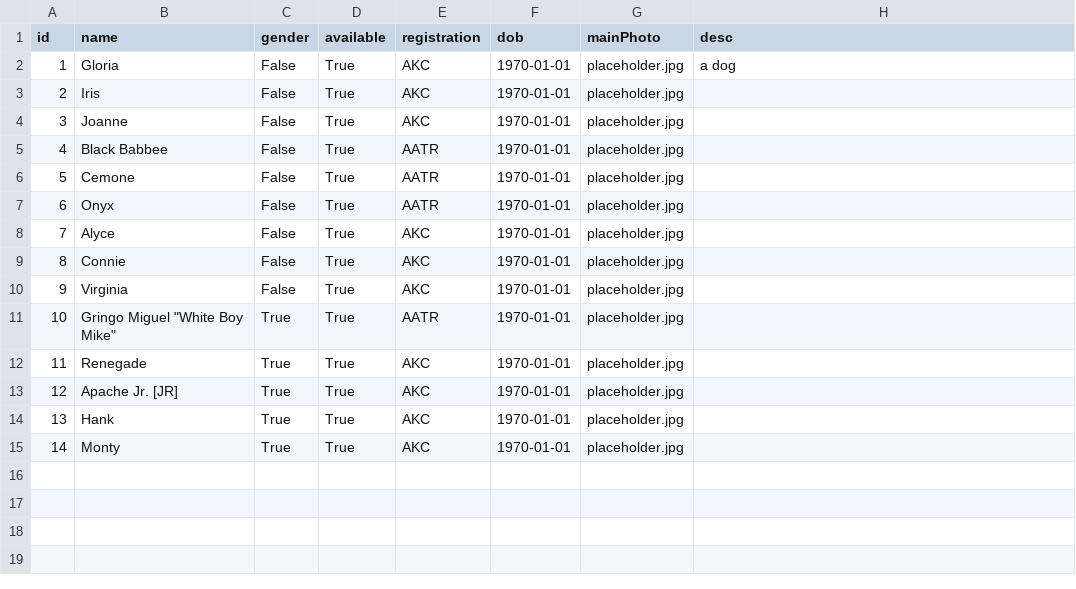
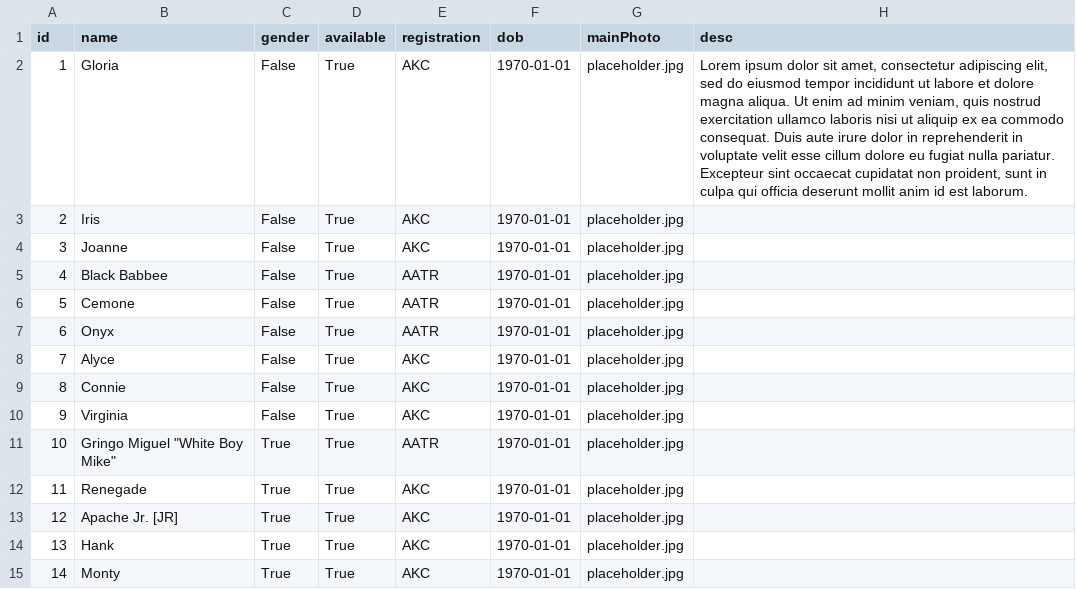
Before and after one commit to MoonBasedKas/SouthernROCAiredalesWebsite, a TSV file: app/Dogs.tsv, drawn as a sheet.

```diff
--- a/app/Dogs.tsv
+++ b/app/Dogs.tsv
@@ -1,3 +1,3 @@
 id	name	gender	available	registration	dob	mainPhoto	desc
-1	Gloria	False	True	AKC	1970-01-01	placeholder.jpg	a dog
+1	Gloria	False	True	AKC	1970-01-01	placeholder.jpg	Lorem ipsum dolor sit amet, consectetur adipiscing elit, sed do eiusmod tempor incididunt ut labore et dolore magna aliqua. Ut enim ad minim veniam, quis nostrud exercitation ullamco laboris nisi ut aliquip ex ea commodo consequat. Duis aute irure dolor in reprehenderit in voluptate velit esse cillum dolore eu fugiat nulla pariatur. Excepteur sint occaecat cupidatat non proident, sunt in culpa qui officia deserunt mollit anim id est laborum.
 2	Iris	False	True	AKC	1970-01-01	placeholder.jpg	
```
Also changed, not shown: 4 other files.
